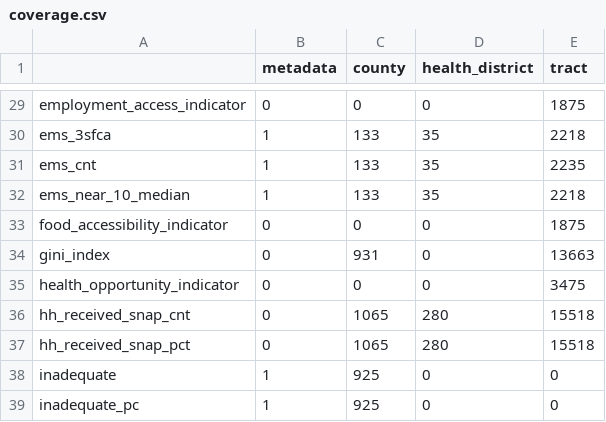
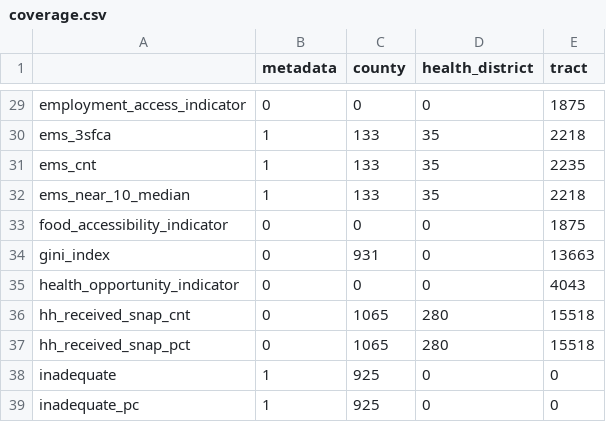
Before and after one commit to uva-bi-sdad/community_example, a CSV file: docs/data/coverage.csv, drawn as a sheet; only a part is shown, gaps mark what is left out.

```diff
--- a/docs/data/coverage.csv
+++ b/docs/data/coverage.csv
@@ -34,3 +34,3 @@
 "gini_index",0,931,0,13663
-"health_opportunity_indicator",0,0,0,3475
+"health_opportunity_indicator",0,0,0,4043
 "hh_received_snap_cnt",0,1065,280,15518
```
Also changed, not shown: 8 other files.
